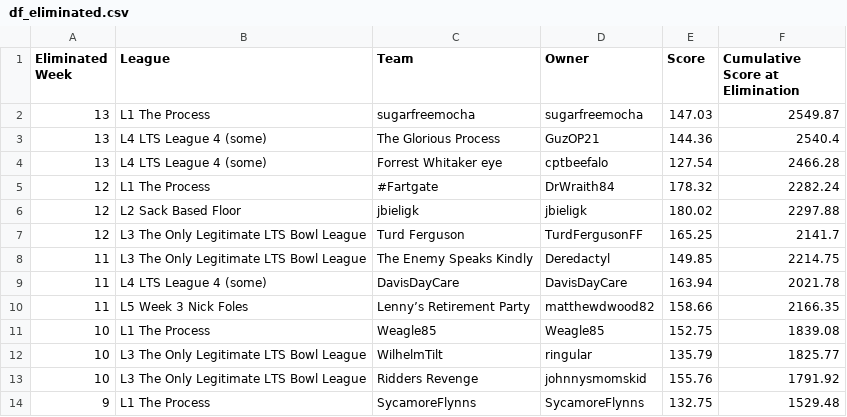
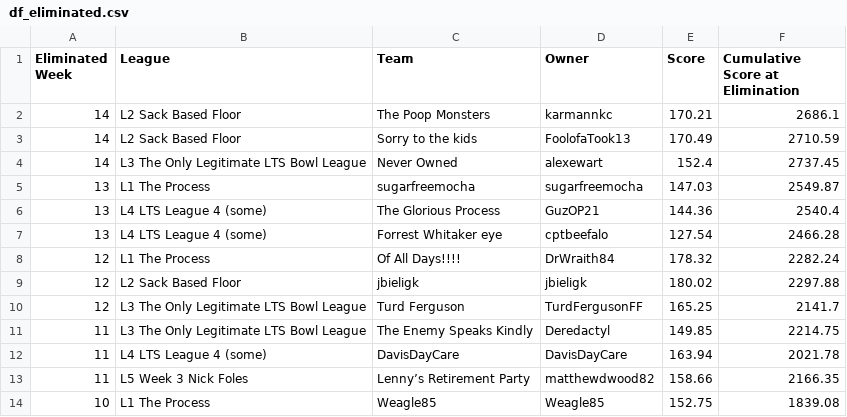
Before and after one commit to matthewdwood82/LTS-Bowl-2023, a CSV file: dat/df_eliminated.csv, drawn as a sheet; only a part is shown; the shorter side is filled out with more unchanged rows.

```diff
--- a/dat/df_eliminated.csv
+++ b/dat/df_eliminated.csv
@@ -1,2 +1,5 @@
 Eliminated Week,League,Team,Owner,Score,Cumulative Score at Elimination
+14,L2 Sack Based Floor,The Poop Monsters,karmannkc,170.21,2686.1
+14,L2 Sack Based Floor,Sorry to the kids,FoolofaTook13,170.49,2710.59
+14,L3 The Only Legitimate LTS Bowl League,Never Owned ,alexewart,152.4,2737.45
 13,L1 The Process,sugarfreemocha,sugarfreemocha,147.03,2549.87
@@ -4,3 +7,3 @@ Eliminated Week,League,Team,Owner,Score,Cumulative Score at Elimination
 13,L4 LTS League 4 (some),Forrest Whitaker eye,cptbeefalo,127.54,2466.28
-12,L1 The Process,#Fartgate,DrWraith84,178.32,2282.24
+12,L1 The Process,Of All Days!!!!,DrWraith84,178.32,2282.24
 12,L2 Sack Based Floor,jbieligk,jbieligk,180.02,2297.88
```
Also changed, not shown: dat/df_survived.csv, dat/df_total_points.csv, 3 other files.
